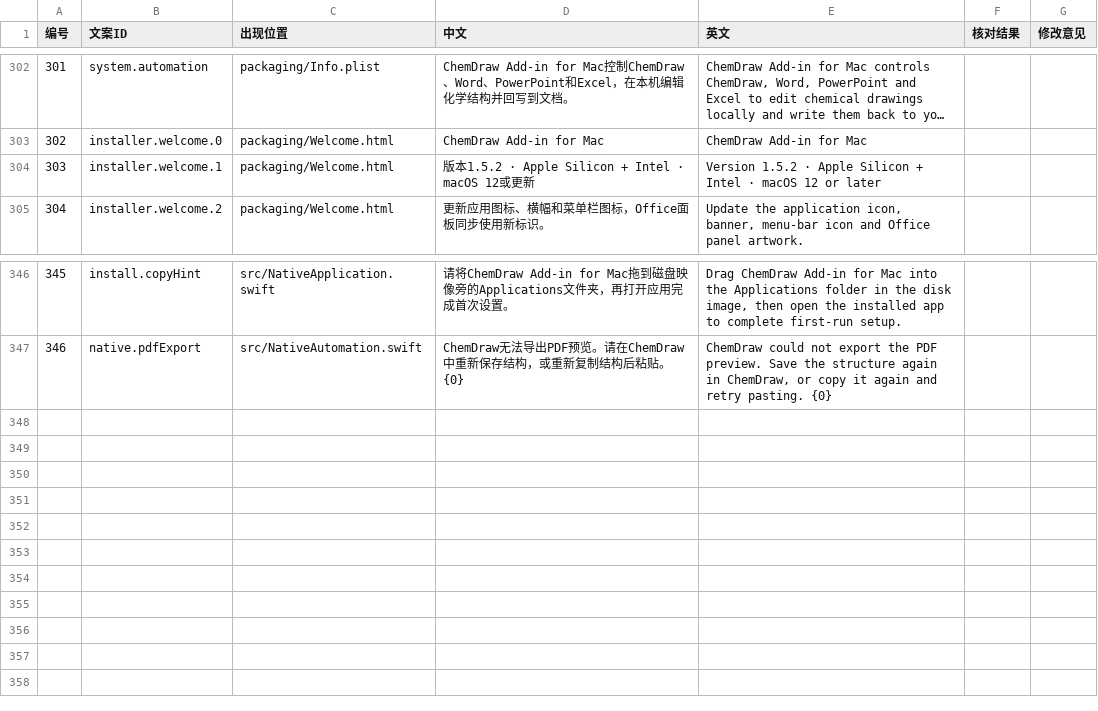
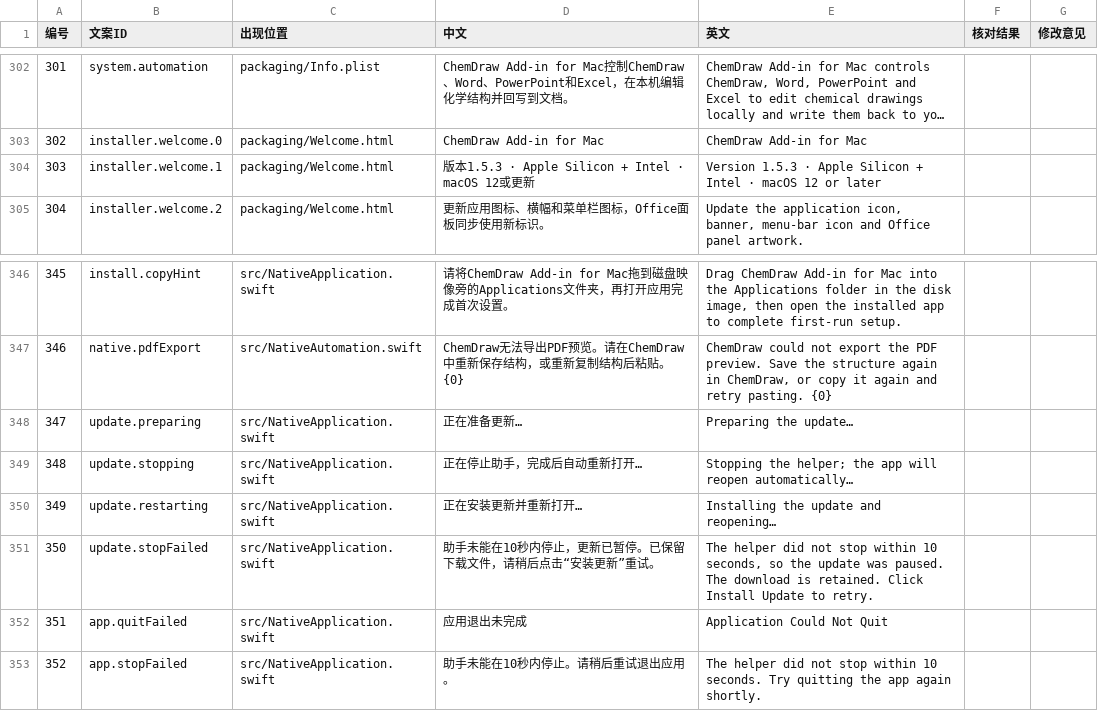
Before and after one commit to BoeingART/chemdraw-add-in-for-mac, a TSV file: docs/ui-strings.tsv, drawn as a sheet; only a part is shown, gaps mark what is left out; long unchanged cells end in …; the diff names each change by its address in the sheet, - before the commit and + after, or states it on an @@ line.

```diff
--- a/docs/ui-strings.tsv
+++ b/docs/ui-strings.tsv
-D304 (中文): 版本1.5.2 · Apple Silicon + Intel · macOS 12或更新
+D304 (中文): 版本1.5.3 · Apple Silicon + Intel · macOS 12或更新
-E304 (英文): Version 1.5.2 · Apple…
+E304 (英文): Version 1.5.3 · Apple…
+row 348: 347 | update.preparing | src/NativeApplication.swift | 正在准备更新… | Preparing the update…
+row 349: 348 | update.stopping | src/NativeApplication.swift | 正在停止助手，完成后自动重新打开… | Stopping the helper; the app will reopen automatically…
+row 350: 349 | update.restarting | src/NativeApplication.swift | 正在安装更新并重新打开… | Installing the update and reopening…
+row 351: 350 | update.stopFailed | src/NativeApplication.swift | 助手未能在10秒内停止，更新已暂停。已保留下载文件，请稍后点击“安装更新”重试。 | The helper did not stop within 10 seconds, so the update was paused. The download is retained. Click Install Update to retry.
+row 352: 351 | app.quitFailed | src/NativeApplication.swift | 应用退出未完成 | Application Could Not Quit
+row 353: 352 | app.stopFailed | src/NativeApplication.swift | 助手未能在10秒内停止。请稍后重试退出应用。 | The helper did not stop within 10 seconds. Try quitting the app again shortly.
```
Also changed, not shown: 21 other files.
